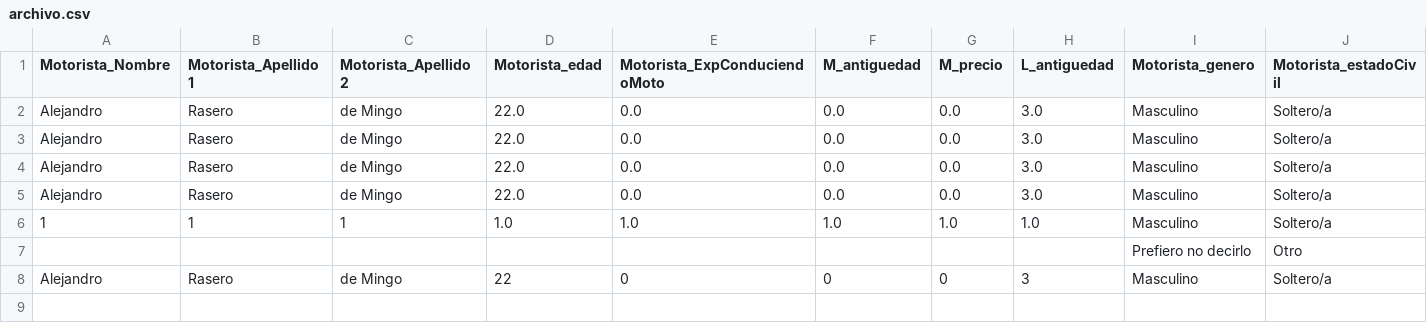
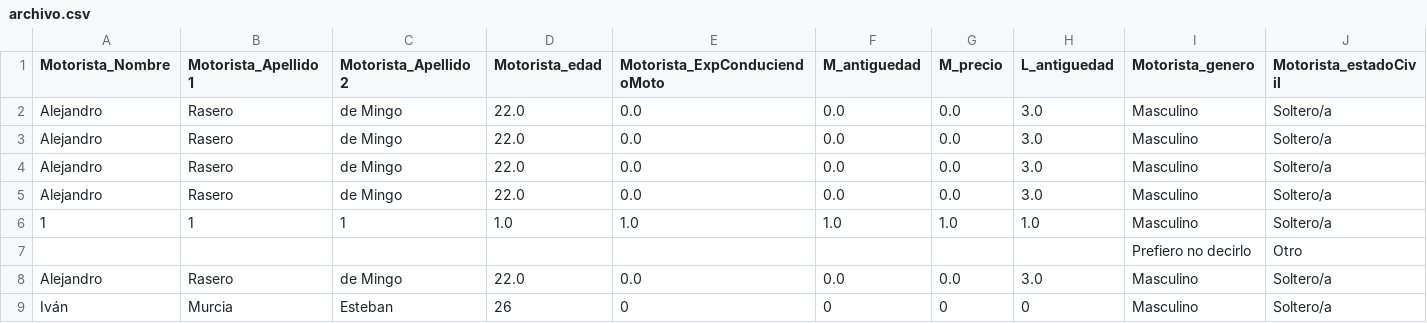
Before and after one commit to AlejandroRasero/Encuestas2, a CSV file: csvs/archivo.csv, drawn as a sheet; only a part is shown; rows hold the shown columns only; the diff names each change by its address in the sheet, - before the commit and + after, or states it on an @@ line.

Commit message:
prueba de actualizacion

```diff
--- a/csvs/archivo.csv
+++ b/csvs/archivo.csv
-D8 (Motorista_edad): 22
+D8 (Motorista_edad): 22.0
-E8 (Motorista_ExpConduciendoMoto): 0
+E8 (Motorista_ExpConduciendoMoto): 0.0
-F8 (M_antiguedad): 0
+F8 (M_antiguedad): 0.0
-G8 (M_precio): 0
+G8 (M_precio): 0.0
-H8 (L_antiguedad): 3
+H8 (L_antiguedad): 3.0
+row 9: Iván | Murcia | Esteban | 26 | 0 | 0 | 0 | 0 | Masculino | Soltero/a
```
